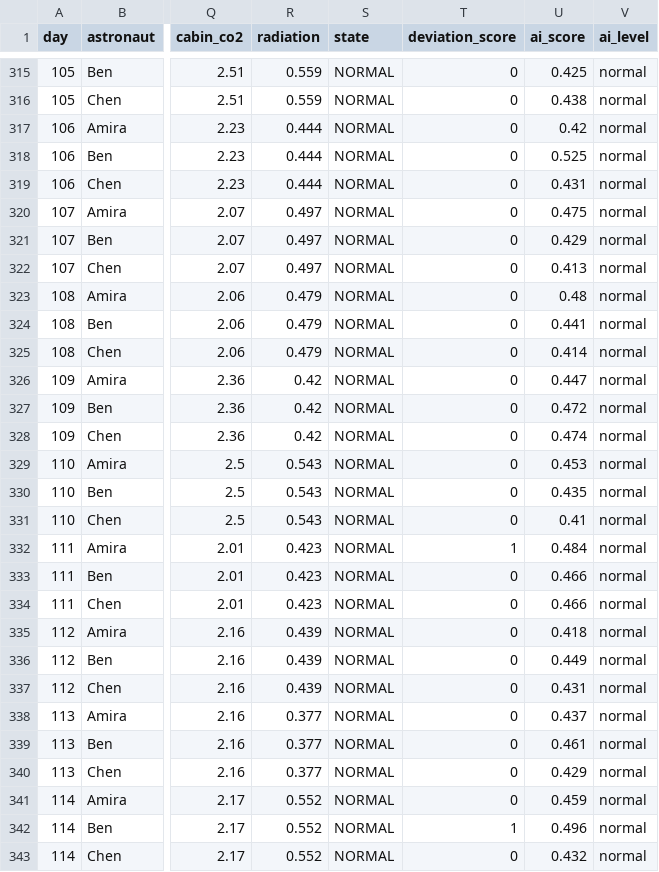
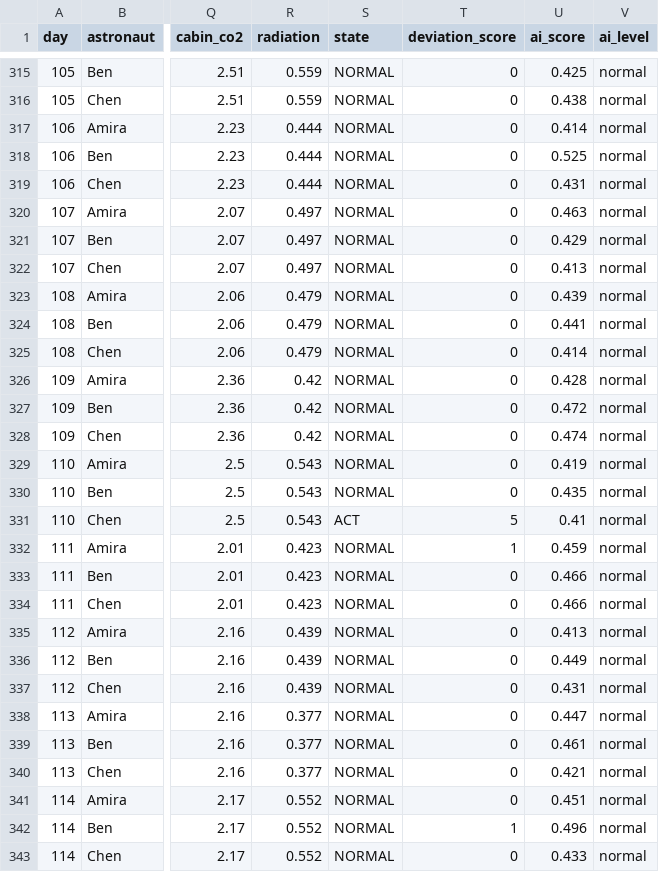
Before and after one commit to elmoataseembellahahmed-wq/smart-habitat-health-monitor, a CSV file: data/simulated_mission_data.csv, drawn as a sheet; only a part is shown, gaps mark what is left out; the diff covers the shown part only; the diff names each change by its address in the sheet, - before the commit and + after, or states it on an @@ line.

```diff
--- a/data/simulated_mission_data.csv
+++ b/data/simulated_mission_data.csv
-U317 (ai_score): 0.42
+U317 (ai_score): 0.414
-U320 (ai_score): 0.475
+U320 (ai_score): 0.463
-U323 (ai_score): 0.48
+U323 (ai_score): 0.439
-U326 (ai_score): 0.447
+U326 (ai_score): 0.428
-U329 (ai_score): 0.453
+U329 (ai_score): 0.419
-S331 (state): NORMAL
+S331 (state): ACT
-T331 (deviation_score): 0
+T331 (deviation_score): 5
-U332 (ai_score): 0.484
+U332 (ai_score): 0.459
-U335 (ai_score): 0.418
+U335 (ai_score): 0.413
-U338 (ai_score): 0.437
+U338 (ai_score): 0.447
-U340 (ai_score): 0.429
+U340 (ai_score): 0.421
-U341 (ai_score): 0.459
+U341 (ai_score): 0.451
-U343 (ai_score): 0.432
+U343 (ai_score): 0.433
```
Also changed, not shown: 26 edited cells elsewhere in this file, 21 other files.
